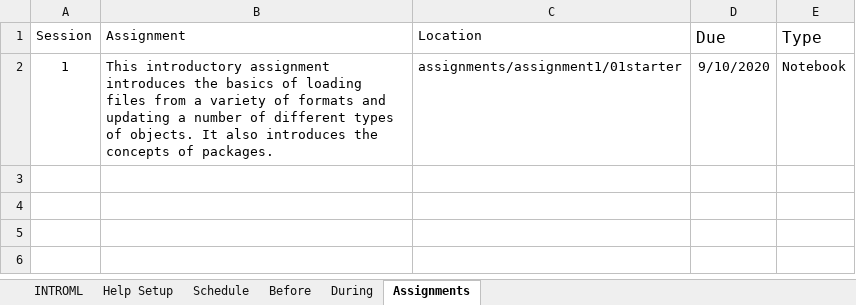
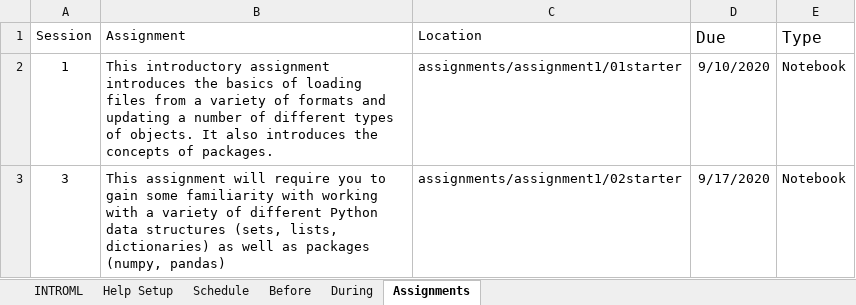
Before and after one commit to rpi-techfundamentals/introml_website_fall_2020, an Excel workbook: config/class.xlsx, sheet Assignments, drawn as a sheet; values as stored, in another font and other column widths than the file's, no borders; the diff names each change by its address in the sheet, - before the commit and + after, or states it on an @@ line.

```diff
--- a/config/class.xlsx (sheet Assignments)
+++ b/config/class.xlsx (sheet Assignments)
+row 3: 3 | This assignment will require you to gain some familiarity with working with a variety of different Python data structures (sets, lists, dictionaries) as well as packages (numpy, pandas) | assignments/assignment1/02starter | 9/17/2020 | Notebook
```
Also changed, not shown: 58 other files.
